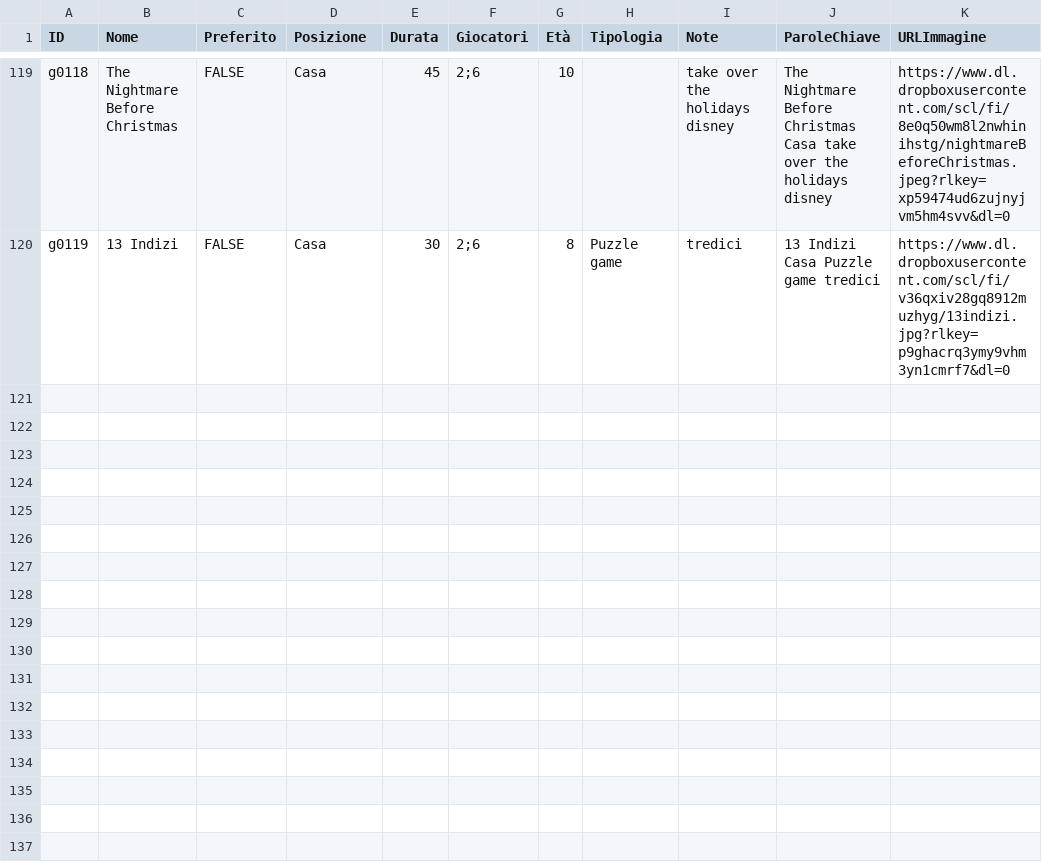
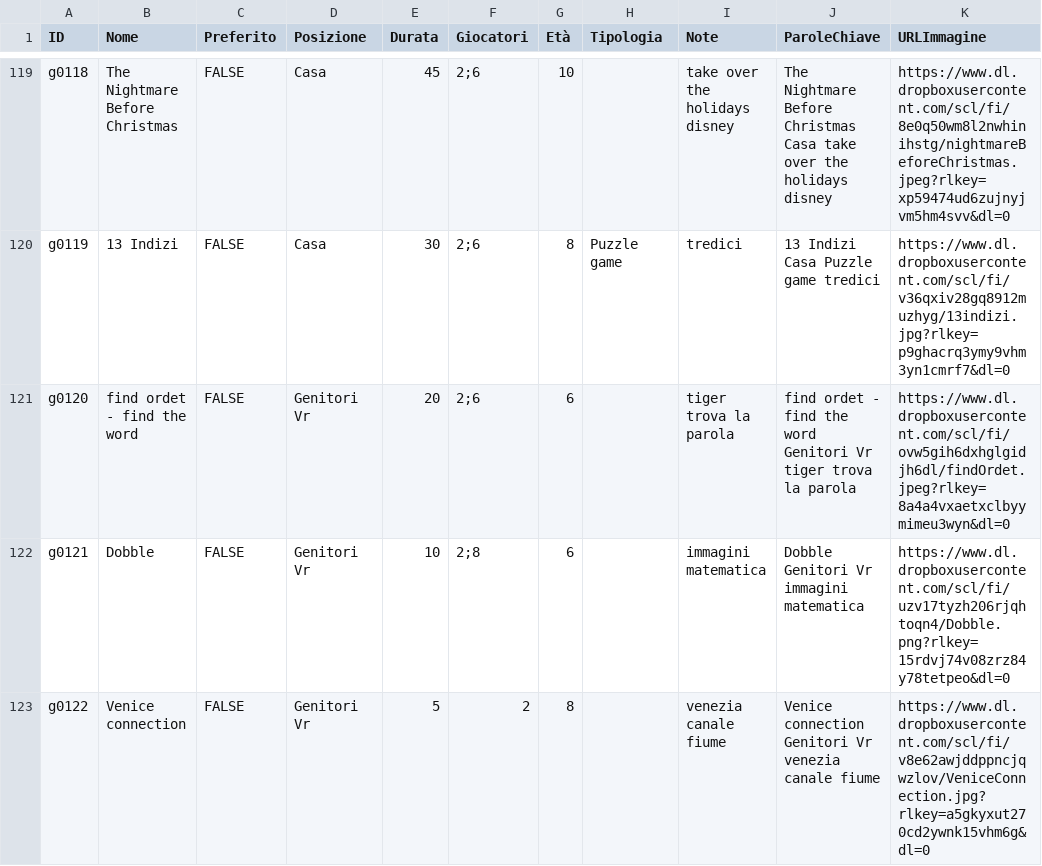
Before and after one commit to Pigi123456/Archives, a CSV file: archivioGiochi.csv, drawn as a sheet; only a part is shown, gaps mark what is left out; the diff covers the shown part only; the diff names each change by its address in the sheet, - before the commit and + after, or states it on an @@ line.

Commit message:
Update archivioGiochi.csv

```diff
--- a/archivioGiochi.csv
+++ b/archivioGiochi.csv
+row 121: g0120 | find ordet - find the word | FALSE | Genitori Vr | 20 | 2;6 | 6 |  | tiger trova la parola | find ordet - find the word Genitori Vr tiger trova la parola | https://www.dl.dropboxusercontent.com/scl/fi/ovw5gih6dxhglgidjh6dl/findOrdet.jpeg?rlkey=8a4a4vxaetxclbyymimeu3wyn&dl=0
+row 122: g0121 | Dobble | FALSE | Genitori Vr | 10 | 2;8 | 6 |  | immagini matematica | Dobble Genitori Vr immagini matematica | https://www.dl.dropboxusercontent.com/scl/fi/uzv17tyzh206rjqhtoqn4/Dobble.png?rlkey=15rdvj74v08zrz84y78tetpeo&dl=0
+row 123: g0122 | Venice connection | FALSE | Genitori Vr | 5 | 2 | 8 |  | venezia canale fiume | Venice connection Genitori Vr venezia canale fiume | https://www.dl.dropboxusercontent.com/scl/fi/v8e62awjddppncjqwzlov/VeniceConnection.jpg?rlkey=a5gkyxut270cd2ywnk15vhm6g&dl=0
```
Also changed, not shown: 3 added rows and 3 edited cells elsewhere in this file.
